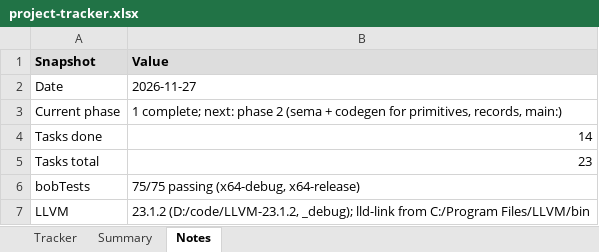
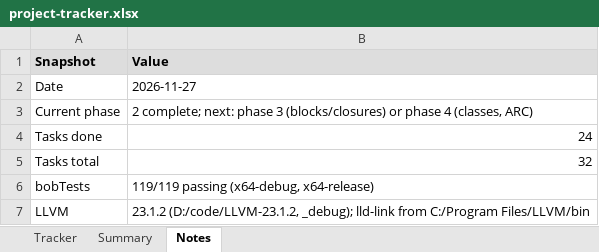
Before and after one commit to jimcrafton/bob, an Excel workbook: docs/project-tracker.xlsx, sheet Notes, drawn as a sheet; values as stored, in another font and other column widths than the file's, no borders; the diff names each change by its address in the sheet, - before the commit and + after, or states it on an @@ line.

Commit message:
bob phase 2

```diff
--- a/docs/project-tracker.xlsx (sheet Notes)
+++ b/docs/project-tracker.xlsx (sheet Notes)
-B3 (Value): 1 complete; next: phase 2 (sema + codegen for primitives, records, main:)
+B3 (Value): 2 complete; next: phase 3 (blocks/closures) or phase 4 (classes, ARC)
-B4 (Value): 14
+B4 (Value): 24
-B5 (Value): 23
+B5 (Value): 32
-B6 (Value): 75/75 passing (x64-debug, x64-release)
+B6 (Value): 119/119 passing (x64-debug, x64-release)
```
Also changed, not shown: sheet Tracker, 4 other files.
